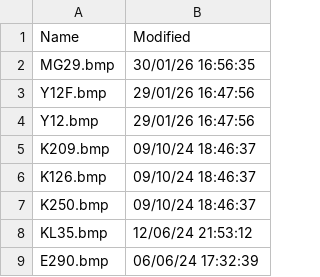
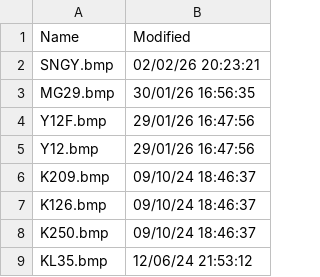
Before and after one commit to rikgale/VRSOperatorFlags, a CSV file: Silhouettes.csv, drawn as a sheet; only a part is shown; the shorter side is filled out with more unchanged rows.

```diff
--- a/Silhouettes.csv
+++ b/Silhouettes.csv
@@ -1,2 +1,3 @@
 Name,Modified
+SNGY.bmp,02/02/26 20:23:21
 MG29.bmp,30/01/26 16:56:35
```
Also changed, not shown: OperatorFlagsList.csv, 2 other files.
